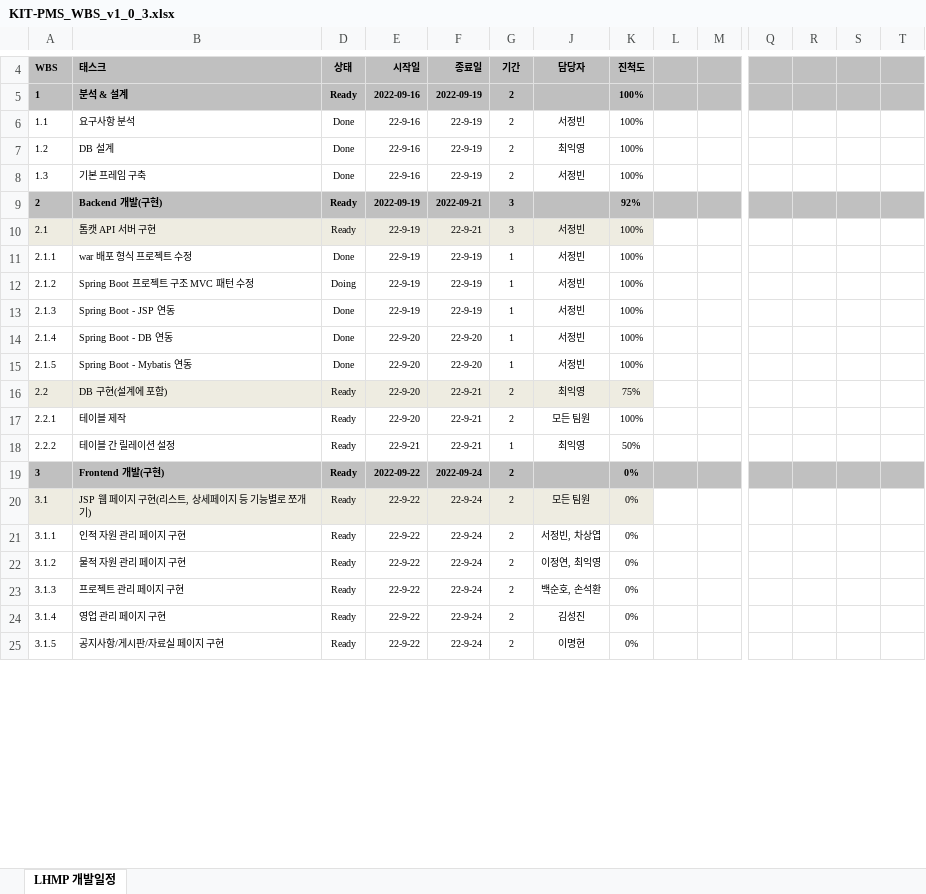
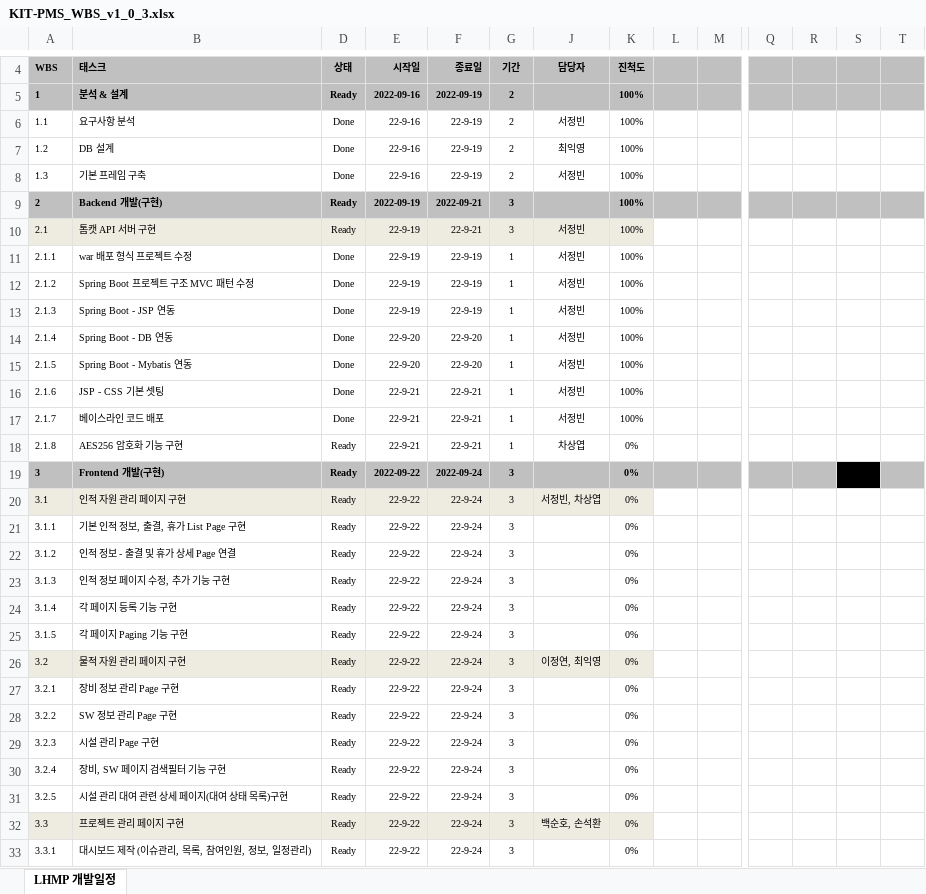
Before and after one commit to jbseokit/KIT-PMS, an Excel workbook: WBS/KIT-PMS_WBS_v1_0_3.xlsx, sheet LHMP 개발일정, drawn as a sheet; only a part is shown, gaps mark what is left out; values as stored, in another font and other column widths than the file's, no borders; conditional formats not drawn; removed rows and columns are numbered as before the commit, all else as after; rows hold the shown columns only; the diff covers the shown part only; the diff names each change by its address in the sheet, - before the commit and + after, or states it on an @@ line.

Commit message:
WBS 상세화 업데이트

```diff
--- a/WBS/KIT-PMS_WBS_v1_0_3.xlsx (sheet LHMP 개발일정)
+++ b/WBS/KIT-PMS_WBS_v1_0_3.xlsx (sheet LHMP 개발일정)
-K9: 92%
+K9: 100%
-D12: Doing
+D12: Done
-row 16: 2.2 | DB 구현(설계에 포함) | Ready | 22-9-20 | 22-9-21 | 2 | 최익영 | 75%
-row 17: 2.2.1 | 테이블 제작 | Ready | 22-9-20 | 22-9-21 | 2 | 모든 팀원 | 100%
+row 16: 2.1.6 | JSP - CSS 기본 셋팅 | Done | 22-9-21 | 22-9-21 | 1 | 서정빈 | 100%
+row 17: 2.1.7 | 베이스라인 코드 배포 | Done | 22-9-21 | 22-9-21 | 1 | 서정빈 | 100%
-A18: 2.2.2
+A18: 2.1.8
-B18: 테이블 간 릴레이션 설정
+B18: AES256 암호화 기능 구현
-J18: 최익영
+J18: 차상엽
-K18: 50%
+K18: 0%
-G19:G25: 2
+G19:G25: 3
-S19 fill: #C0C0C0
+S19 fill: #000000
-B20: JSP 웹 페이지 구현(리스트, 상세페이지 등 기능별로 쪼개기)
+B20: 인적 자원 관리 페이지 구현
-J20: 모든 팀원
+J20: 서정빈, 차상엽
-B21: 인적 자원 관리 페이지 구현
+B21: 기본 인적 정보, 출결, 휴가 List Page 구현
-J21: 서정빈, 차상엽
+J21: (empty)
-B22: 물적 자원 관리 페이지 구현
+B22: 인적 정보 - 출결 및 휴가 상세 Page 연결
-J22: 이정연, 최익영
+J22: (empty)
-B23: 프로젝트 관리 페이지 구현
+B23: 인적 정보 페이지 수정, 추가 기능 구현
-J23: 백순호, 손석환
+J23: (empty)
-B24: 영업 관리 페이지 구현
+B24: 각 페이지 등록 기능 구현
-J24: 김성진
+J24: (empty)
-B25: 공지사항/게시판/자료실 페이지 구현
+B25: 각 페이지 Paging 기능 구현
-J25: 이명현
+J25: (empty)
+row 26: 3.2 | 물적 자원 관리 페이지 구현 | Ready | 22-9-22 | 22-9-24 | 3 | 이정연, 최익영 | 0%
+row 27: 3.2.1 | 장비 정보 관리 Page 구현 | Ready | 22-9-22 | 22-9-24 | 3 |  | 0%
+row 28: 3.2.2 | SW 정보 관리 Page 구현 | Ready | 22-9-22 | 22-9-24 | 3 |  | 0%
+row 29: 3.2.3 | 시설 관리 Page 구현 | Ready | 22-9-22 | 22-9-24 | 3 |  | 0%
+row 30: 3.2.4 | 장비, SW 페이지 검색필터 기능 구현 | Ready | 22-9-22 | 22-9-24 | 3 |  | 0%
+row 31: 3.2.5 | 시설 관리 대여 관련 상세 페이지(대여 상태 목록)구현 | Ready | 22-9-22 | 22-9-24 | 3 |  | 0%
+row 32: 3.3 | 프로젝트 관리 페이지 구현 | Ready | 22-9-22 | 22-9-24 | 3 | 백순호, 손석환 | 0%
+row 33: 3.3.1 | 대시보드 제작 (이슈관리, 목록, 참여인원, 정보, 일정관리) | Ready | 22-9-22 | 22-9-24 | 3 |  | 0%
```
Also changed, not shown: 12 added rows and 3 edited cells elsewhere in this sheet, formulas that keep their value, hidden cells.
